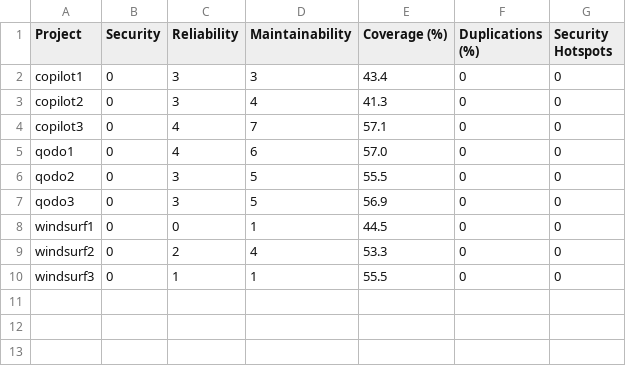
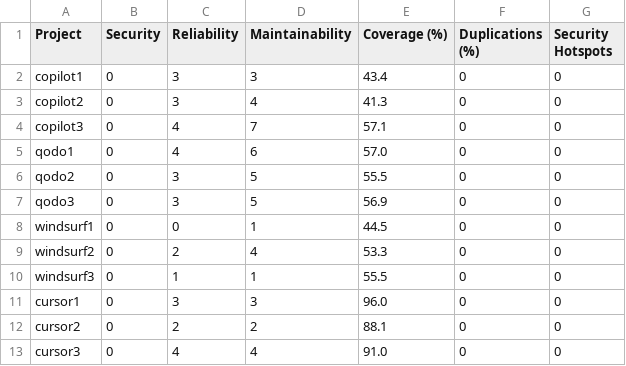
Before and after one commit to MarcecaManu/AgenticIDE-NoteAppTest, a CSV file: AUTH_TEST/project_stats.csv, drawn as a sheet; the diff names each change by its address in the sheet, - before the commit and + after, or states it on an @@ line.

Commit message:
Fix sonar scans and update stats files

```diff
--- a/AUTH_TEST/project_stats.csv
+++ b/AUTH_TEST/project_stats.csv
+row 11: cursor1 | 0 | 3 | 3 | 96.0 | 0 | 0
+row 12: cursor2 | 0 | 2 | 2 | 88.1 | 0 | 0
+row 13: cursor3 | 0 | 4 | 4 | 91.0 | 0 | 0
```
Also changed, not shown: 35 other files.
